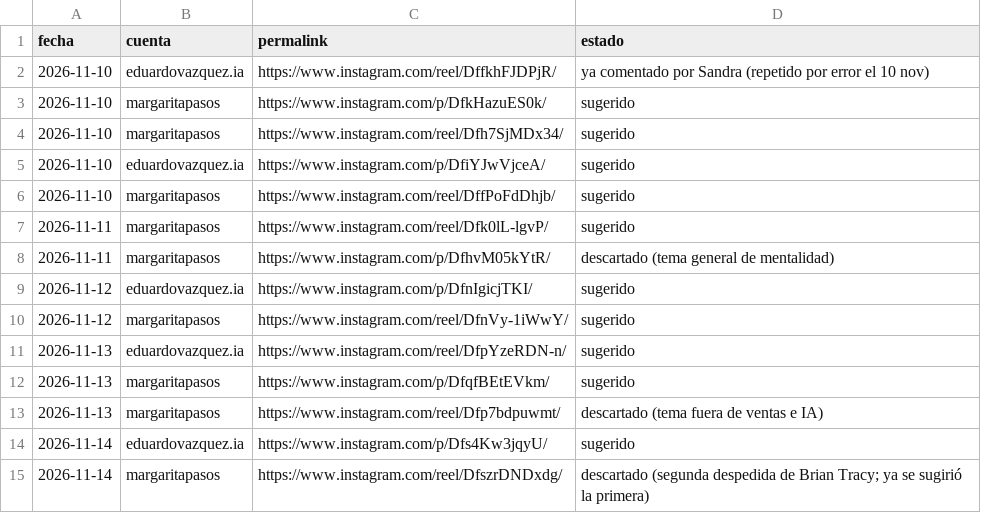
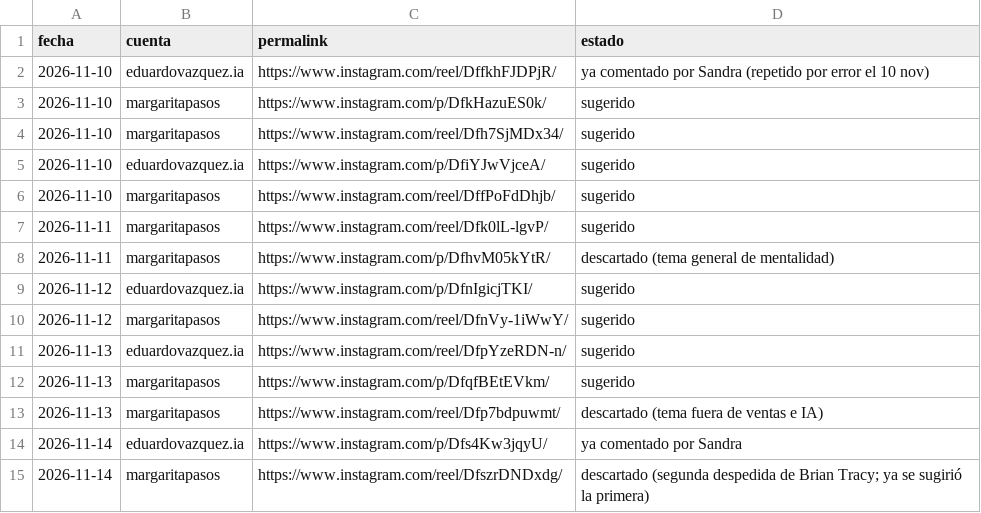
Before and after one commit to MentoraSandraCurvelo/Play-Sales-Revolution-AI, a CSV file: estrategia/instagram/comentarios/sugeridos.csv, drawn as a sheet.

```diff
--- a/estrategia/instagram/comentarios/sugeridos.csv
+++ b/estrategia/instagram/comentarios/sugeridos.csv
@@ -13,3 +13,3 @@ fecha,cuenta,permalink,estado
 2026-11-13,margaritapasos,https://www.instagram.com/reel/Dfp7bdpuwmt/,descartado (tema fuera de ventas e IA)
-2026-11-14,eduardovazquez.ia,https://www.instagram.com/p/Dfs4Kw3jqyU/,sugerido
+2026-11-14,eduardovazquez.ia,https://www.instagram.com/p/Dfs4Kw3jqyU/,ya comentado por Sandra
 2026-11-14,margaritapasos,https://www.instagram.com/reel/DfszrDNDxdg/,descartado (segunda despedida de Brian Tracy; ya se sugirió la primera)
```
